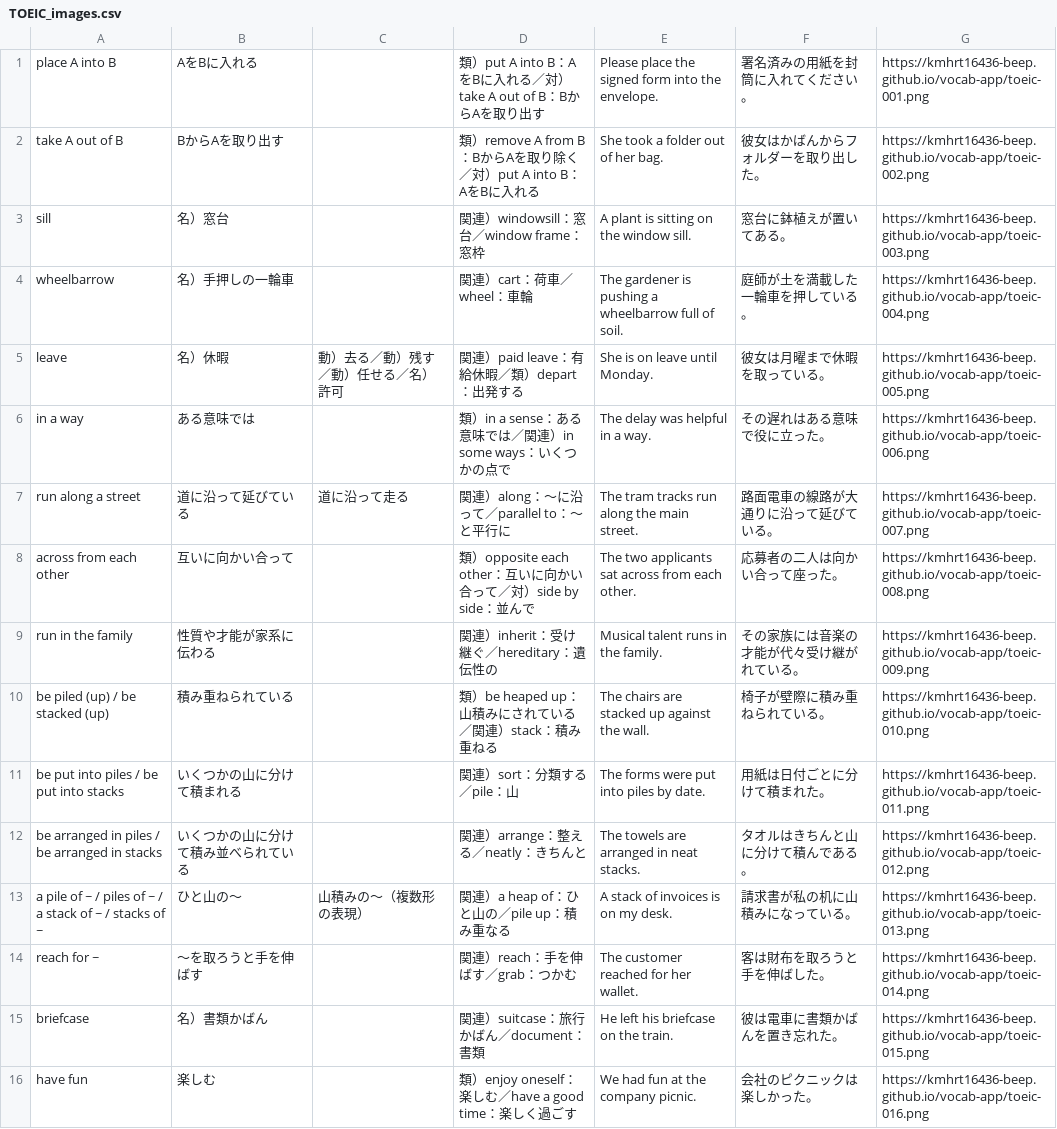
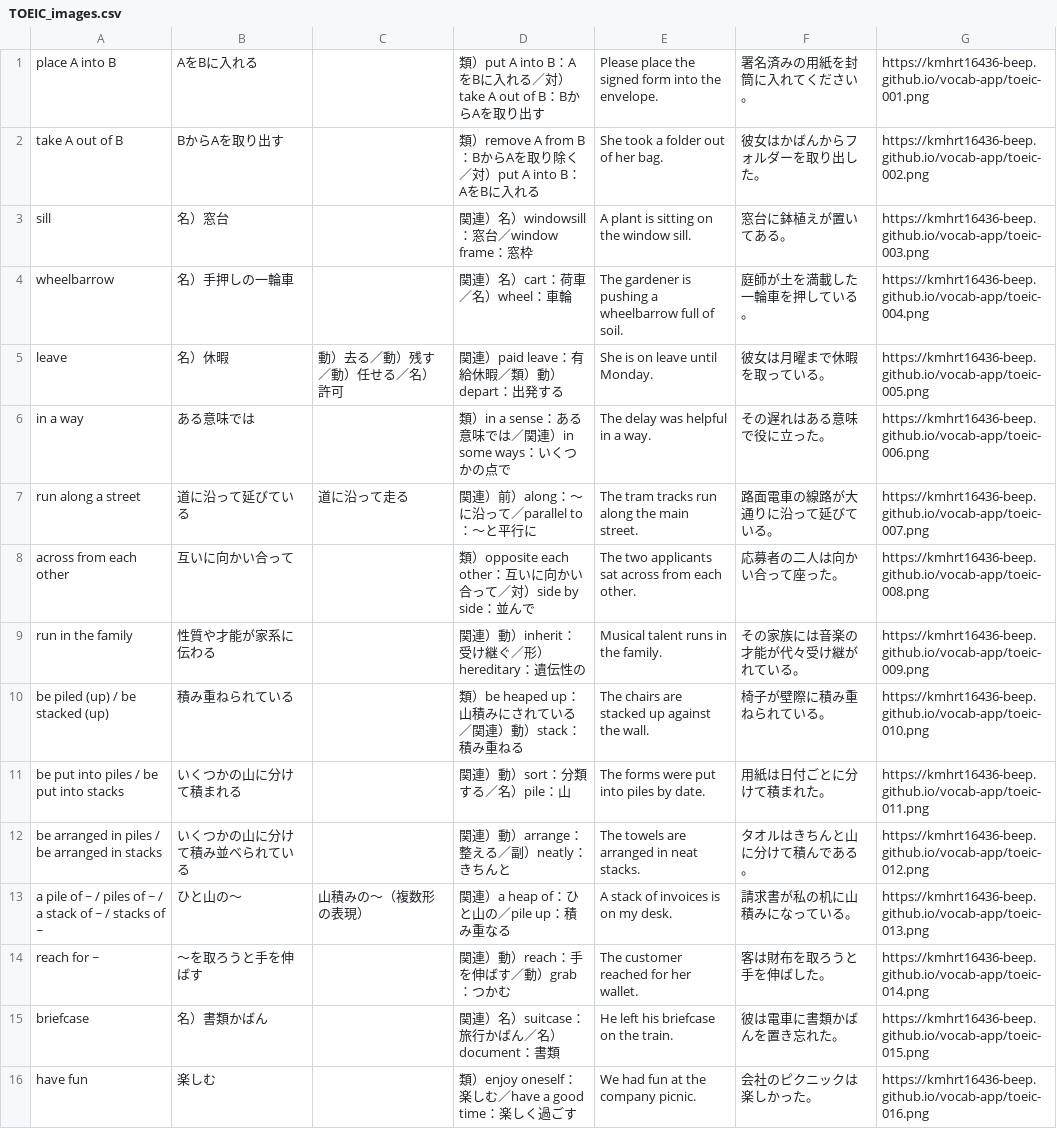
Before and after one commit to kmhrt16436-beep/vocab-app, a CSV file: TOEIC_images.csv, drawn as a sheet; only a part is shown; the diff covers the shown part only.

```diff
--- a/TOEIC_images.csv
+++ b/TOEIC_images.csv
@@ -2,15 +2,15 @@
 take A out of B,BからAを取り出す,,類）remove A from B：BからAを取り除く／対）put A into B：AをBに入れる,She took a folder out of her bag.,彼女はかばんからフォルダーを取り出した。,https://kmhrt16436-beep.github.io/vocab-app/toeic-002.png
-sill,名）窓台,,関連）windowsill：窓台／window frame：窓枠,A plant is sitting on the window sill.,窓台に鉢植えが置いてある。,https://kmhrt16436-beep.github.io/vocab-app/toeic-003.png
-wheelbarrow,名）手押しの一輪車,,関連）cart：荷車／wheel：車輪,The gardener is pushing a wheelbarrow full of soil.,庭師が土を満載した一輪車を押している。,https://kmhrt16436-beep.github.io/vocab-app/toeic-004.png
-leave,名）休暇,動）去る／動）残す／動）任せる／名）許可,関連）paid leave：有給休暇／類）depart：出発する,She is on leave until Monday.,彼女は月曜まで休暇を取っている。,https://kmhrt16436-beep.github.io/vocab-app/toeic-005.png
+sill,名）窓台,,関連）名）windowsill：窓台／window frame：窓枠,A plant is sitting on the window sill.,窓台に鉢植えが置いてある。,https://kmhrt16436-beep.github.io/vocab-app/toeic-003.png
+wheelbarrow,名）手押しの一輪車,,関連）名）cart：荷車／名）wheel：車輪,The gardener is pushing a wheelbarrow full of soil.,庭師が土を満載した一輪車を押している。,https://kmhrt16436-beep.github.io/vocab-app/toeic-004.png
+leave,名）休暇,動）去る／動）残す／動）任せる／名）許可,関連）paid leave：有給休暇／類）動）depart：出発する,She is on leave until Monday.,彼女は月曜まで休暇を取っている。,https://kmhrt16436-beep.github.io/vocab-app/toeic-005.png
 in a way,ある意味では,,類）in a sense：ある意味では／関連）in some ways：いくつかの点で,The delay was helpful in a way.,その遅れはある意味で役に立った。,https://kmhrt16436-beep.github.io/vocab-app/toeic-006.png
-run along a street,道に沿って延びている,道に沿って走る,関連）along：～に沿って／parallel to：～と平行に,The tram tracks run along the main street.,路面電車の線路が大通りに沿って延びている。,https://kmhrt16436-beep.github.io/vocab-app/toeic-007.png
+run along a street,道に沿って延びている,道に沿って走る,関連）前）along：～に沿って／parallel to：～と平行に,The tram tracks run along the main street.,路面電車の線路が大通りに沿って延びている。,https://kmhrt16436-beep.github.io/vocab-app/toeic-007.png
 across from each other,互いに向かい合って,,類）opposite each other：互いに向かい合って／対）side by side：並んで,The two applicants sat across from each other.,応募者の二人は向かい合って座った。,https://kmhrt16436-beep.github.io/vocab-app/toeic-008.png
-run in the family,性質や才能が家系に伝わる,,関連）inherit：受け継ぐ／hereditary：遺伝性の,Musical talent runs in the family.,その家族には音楽の才能が代々受け継がれている。,https://kmhrt16436-beep.github.io/vocab-app/toeic-009.png
-be piled (up) / be stacked (up),積み重ねられている,,類）be heaped up：山積みにされている／関連）stack：積み重ねる,The chairs are stacked up against the wall.,椅子が壁際に積み重ねられている。,https://kmhrt16436-beep.github.io/vocab-app/toeic-010.png
-be put into piles / be put into stacks,いくつかの山に分けて積まれる,,関連）sort：分類する／pile：山,The forms were put into piles by date.,用紙は日付ごとに分けて積まれた。,https://kmhrt16436-beep.github.io/vocab-app/toeic-011.png
-be arranged in piles / be arranged in stacks,いくつかの山に分けて積み並べられている,,関連）arrange：整える／neatly：きちんと,The towels are arranged in neat stacks.,タオルはきちんと山に分けて積んである。,https://kmhrt16436-beep.github.io/vocab-app/toeic-012.png
+run in the family,性質や才能が家系に伝わる,,関連）動）inherit：受け継ぐ／形）hereditary：遺伝性の,Musical talent runs in the family.,その家族には音楽の才能が代々受け継がれている。,https://kmhrt16436-beep.github.io/vocab-app/toeic-009.png
+be piled (up) / be stacked (up),積み重ねられている,,類）be heaped up：山積みにされている／関連）動）stack：積み重ねる,The chairs are stacked up against the wall.,椅子が壁際に積み重ねられている。,https://kmhrt16436-beep.github.io/vocab-app/toeic-010.png
+be put into piles / be put into stacks,いくつかの山に分けて積まれる,,関連）動）sort：分類する／名）pile：山,The forms were put into piles by date.,用紙は日付ごとに分けて積まれた。,https://kmhrt16436-beep.github.io/vocab-app/toeic-011.png
+be arranged in piles / be arranged in stacks,いくつかの山に分けて積み並べられている,,関連）動）arrange：整える／副）neatly：きちんと,The towels are arranged in neat stacks.,タオルはきちんと山に分けて積んである。,https://kmhrt16436-beep.github.io/vocab-app/toeic-012.png
 a pile of ~ / piles of ~ / a stack of ~ / stacks of ~,ひと山の～,山積みの～（複数形の表現）,関連）a heap of：ひと山の／pile up：積み重なる,A stack of invoices is on my desk.,請求書が私の机に山積みになっている。,https://kmhrt16436-beep.github.io/vocab-app/toeic-013.png
-reach for ~,～を取ろうと手を伸ばす,,関連）reach：手を伸ばす／grab：つかむ,The customer reached for her wallet.,客は財布を取ろうと手を伸ばした。,https://kmhrt16436-beep.github.io/vocab-app/toeic-014.png
-briefcase,名）書類かばん,,関連）suitcase：旅行かばん／document：書類,He left his briefcase on the train.,彼は電車に書類かばんを置き忘れた。,https://kmhrt16436-beep.github.io/vocab-app/toeic-015.png
+reach for ~,～を取ろうと手を伸ばす,,関連）動）reach：手を伸ばす／動）grab：つかむ,The customer reached for her wallet.,客は財布を取ろうと手を伸ばした。,https://kmhrt16436-beep.github.io/vocab-app/toeic-014.png
+briefcase,名）書類かばん,,関連）名）suitcase：旅行かばん／名）document：書類,He left his briefcase on the train.,彼は電車に書類かばんを置き忘れた。,https://kmhrt16436-beep.github.io/vocab-app/toeic-015.png
 have fun,楽しむ,,類）enjoy oneself：楽しむ／have a good time：楽しく過ごす,We had fun at the company picnic.,会社のピクニックは楽しかった。,https://kmhrt16436-beep.github.io/vocab-app/toeic-016.png
```
Also changed, not shown: 73 edited cells elsewhere in this file, 3 other files.
